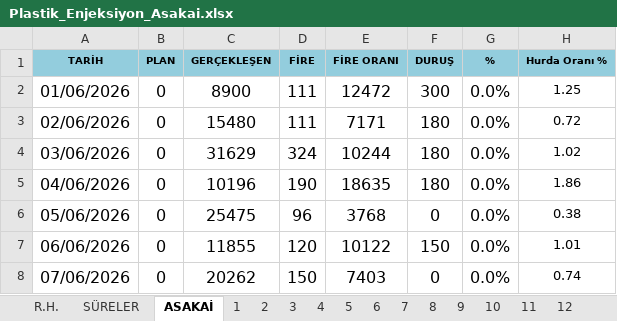
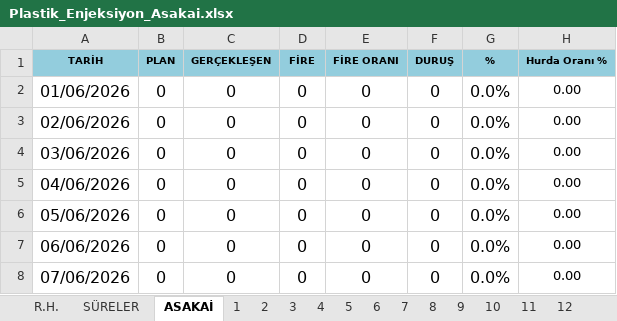
Before and after one commit to ercancomen/ercancomen, an Excel workbook: Plastik_Enjeksiyon_Asakai.xlsx, sheet ASAKAİ, drawn as a sheet; only a part is shown; values as stored, in another font and other column widths than the file's, no borders; conditional formats not drawn; the diff covers the shown part only; the diff names each change by its address in the sheet, - before the commit and + after, or states it on an @@ line.

```diff
--- a/Plastik_Enjeksiyon_Asakai.xlsx (sheet ASAKAİ)
+++ b/Plastik_Enjeksiyon_Asakai.xlsx (sheet ASAKAİ)
-C2 (GERÇEKLEŞEN): 8900
+C2 (GERÇEKLEŞEN): 0
-D2:D3 (FİRE): 111
+D2:D3 (FİRE): 0
-E2 (FİRE ORANI): 12472
+E2 (FİRE ORANI): 0
-F2 (DURUŞ): 300
+F2 (DURUŞ): 0
-H2 (Hurda Oranı %): 1.25
+H2 (Hurda Oranı %): 0.00
-C3 (GERÇEKLEŞEN): 15480
+C3 (GERÇEKLEŞEN): 0
-E3 (FİRE ORANI): 7171
+E3 (FİRE ORANI): 0
-F3:F5 (DURUŞ): 180
+F3:F5 (DURUŞ): 0
-H3 (Hurda Oranı %): 0.72
+H3 (Hurda Oranı %): 0.00
-C4 (GERÇEKLEŞEN): 31629
+C4 (GERÇEKLEŞEN): 0
-D4 (FİRE): 324
+D4 (FİRE): 0
-E4 (FİRE ORANI): 10244
+E4 (FİRE ORANI): 0
-H4 (Hurda Oranı %): 1.02
+H4 (Hurda Oranı %): 0.00
-C5 (GERÇEKLEŞEN): 10196
+C5 (GERÇEKLEŞEN): 0
-D5 (FİRE): 190
+D5 (FİRE): 0
-E5 (FİRE ORANI): 18635
+E5 (FİRE ORANI): 0
-H5 (Hurda Oranı %): 1.86
+H5 (Hurda Oranı %): 0.00
-C6 (GERÇEKLEŞEN): 25475
+C6 (GERÇEKLEŞEN): 0
-D6 (FİRE): 96
+D6 (FİRE): 0
-E6 (FİRE ORANI): 3768
+E6 (FİRE ORANI): 0
-H6 (Hurda Oranı %): 0.38
+H6 (Hurda Oranı %): 0.00
-C7 (GERÇEKLEŞEN): 11855
+C7 (GERÇEKLEŞEN): 0
-D7 (FİRE): 120
+D7 (FİRE): 0
-E7 (FİRE ORANI): 10122
+E7 (FİRE ORANI): 0
-F7 (DURUŞ): 150
+F7 (DURUŞ): 0
-H7 (Hurda Oranı %): 1.01
+H7 (Hurda Oranı %): 0.00
-C8 (GERÇEKLEŞEN): 20262
+C8 (GERÇEKLEŞEN): 0
-D8 (FİRE): 150
+D8 (FİRE): 0
-E8 (FİRE ORANI): 7403
+E8 (FİRE ORANI): 0
-H8 (Hurda Oranı %): 0.74
+H8 (Hurda Oranı %): 0.00
```
Also changed, not shown: 107 edited cells elsewhere in this sheet, sheet SÜRELER, sheet R.H., sheet 12, sheet 29, sheet 2, sheet 19, 25 more sheets, formulas that keep their value, hidden cells.
